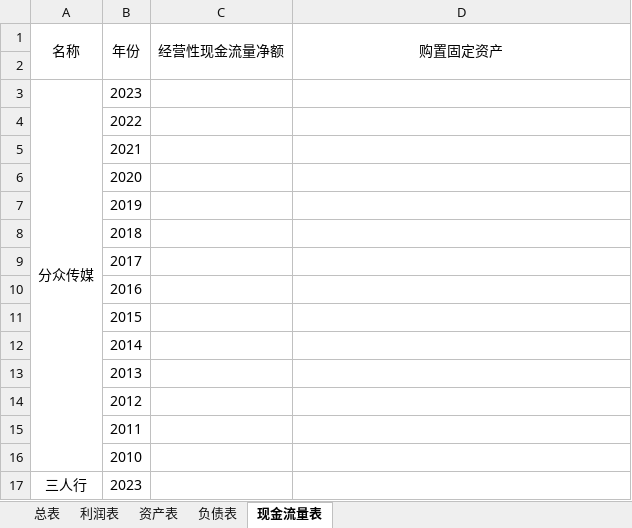
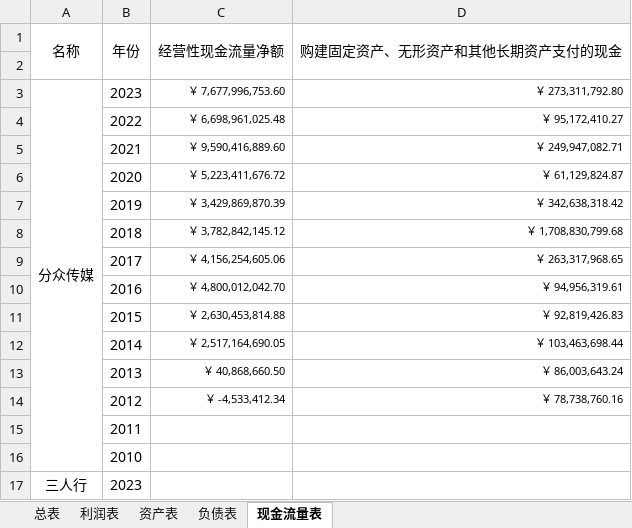
Before and after one commit to leaves-27/finance, an Excel workbook: 行业/广告传媒/传媒-广告.xlsx, sheet 现金流量表, drawn as a sheet; only a part is shown; values as stored, in another font and other column widths than the file's, no borders; removed rows and columns are numbered as before the commit, all else as after; the diff names each change by its address in the sheet, - before the commit and + after, or states it on an @@ line.

```diff
--- a/行业/广告传媒/传媒-广告.xlsx (sheet 现金流量表)
+++ b/行业/广告传媒/传媒-广告.xlsx (sheet 现金流量表)
-D1: 购置固定资产
+D1: 购建固定资产、无形资产和其他长期资产支付的现金
-C3 (经营性现金流量净额): (empty)
+C3 (经营性现金流量净额): ￥ 7,677,996,753.60
-D3 (购建固定资产、无形资产和其他长期资产支付的现金): (empty)
+D3 (购建固定资产、无形资产和其他长期资产支付的现金): ￥ 273,311,792.80
-row 4:  | 2022
-row 5:  | 2021
-row 6:  | 2020
-row 7:  | 2019
-row 8:  | 2018
-row 9:  | 2017
-row 10:  | 2016
-row 11:  | 2015
-row 12:  | 2014
-row 13:  | 2013
-row 14:  | 2012
+row 4:  | 2022 | ￥ 6,698,961,025.48 | ￥ 95,172,410.27
+row 5:  | 2021 | ￥ 9,590,416,889.60 | ￥ 249,947,082.71
+row 6:  | 2020 | ￥ 5,223,411,676.72 | ￥ 61,129,824.87
+row 7:  | 2019 | ￥ 3,429,869,870.39 | ￥ 342,638,318.42
+row 8:  | 2018 | ￥ 3,782,842,145.12 | ￥ 1,708,830,799.68
+row 9:  | 2017 | ￥ 4,156,254,605.06 | ￥ 263,317,968.65
+row 10:  | 2016 | ￥ 4,800,012,042.70 | ￥ 94,956,319.61
+row 11:  | 2015 | ￥ 2,630,453,814.88 | ￥ 92,819,426.83
+row 12:  | 2014 | ￥ 2,517,164,690.05 | ￥ 103,463,698.44
+row 13:  | 2013 | ￥ 40,868,660.50 | ￥ 86,003,643.24
+row 14:  | 2012 | ￥ -4,533,412.34 | ￥ 78,738,760.16
```
Also changed, not shown: sheet 总表, sheet 负债表, 行业/美容护理/美容护理.xlsx, 行业/食品饮料/白酒/白酒.xlsx, 27 other files.
